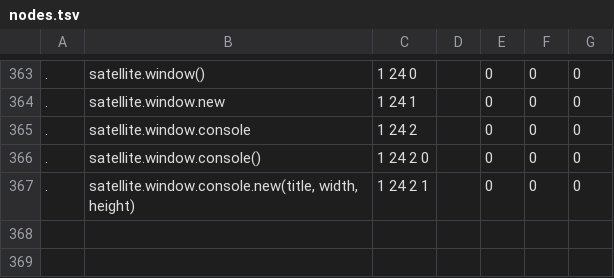
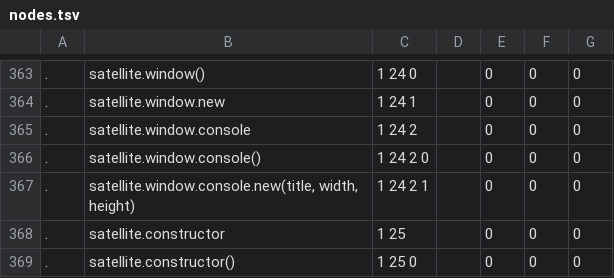
Before and after one commit to satellitemadness1/satellite, a TSV file: help_lines/nodes.tsv, drawn as a sheet; only a part is shown, gaps mark what is left out; the diff names each change by its address in the sheet, - before the commit and + after, or states it on an @@ line.

```diff
--- a/help_lines/nodes.tsv
+++ b/help_lines/nodes.tsv
+row 368: . | satellite.constructor | 1 25 |  | 0 | 0 | 0
+row 369: . | satellite.constructor() | 1 25 0 |  | 0 | 0 | 0
```
Also changed, not shown: 24 other files.
